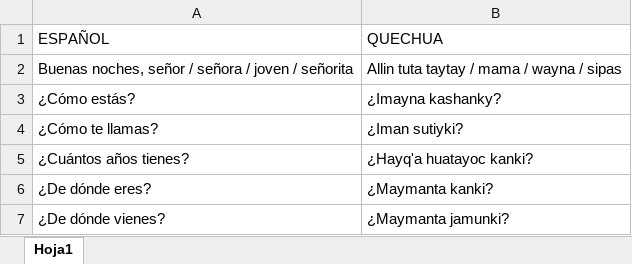
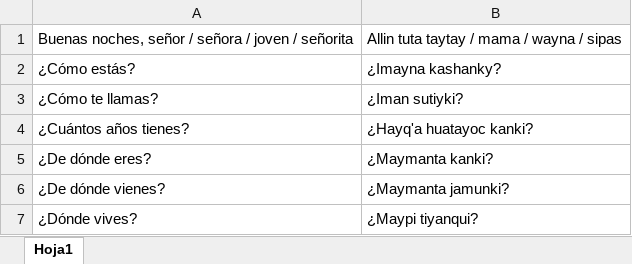
Before and after one commit to nandex2122/MIA403-TraductorEspaniolQuechua, an Excel workbook: data/raw/03 Corpus Semiologia.xlsx, sheet Hoja1, drawn as a sheet; only a part is shown; the shorter side is filled out with more unchanged rows; values as stored, in another font and other column widths than the file's, no borders; the diff names each change by its address in the sheet, - before the commit and + after, or states it on an @@ line.

```diff
--- a/data/raw/03 Corpus Semiologia.xlsx (sheet Hoja1)
+++ b/data/raw/03 Corpus Semiologia.xlsx (sheet Hoja1)
-row 1: ESPAÑOL | QUECHUA
```
Also changed, not shown: data/raw/01 Corpus_Diccionario.xlsx, data/raw/02 Corpus_Paco_Yunque_esp_quechuachanca.xlsx, 6 other files.
